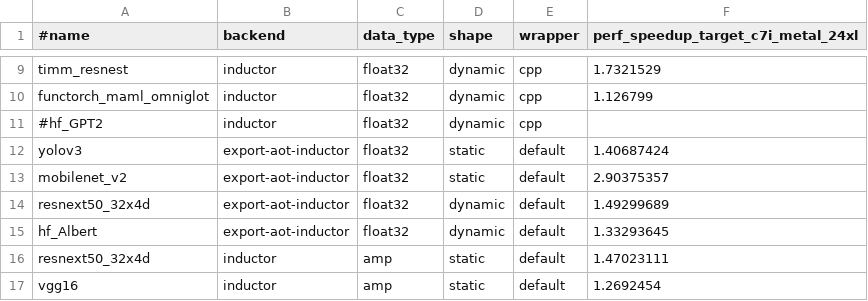
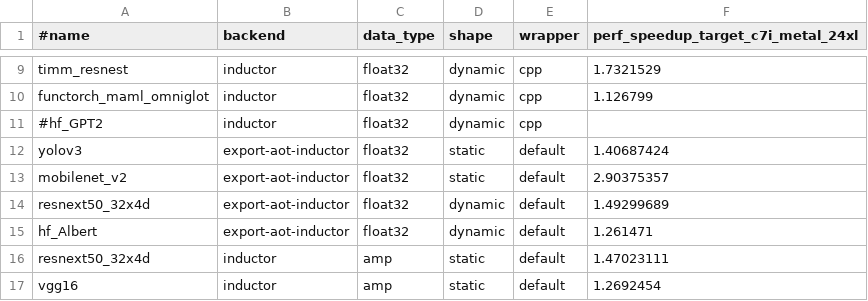
Before and after one commit to biglaiger/pytorch, a CSV file: benchmarks/dynamo/expected_ci_speedup_inductor_torchbench_cpu.csv, drawn as a sheet; only a part is shown, gaps mark what is left out.

```diff
--- a/benchmarks/dynamo/expected_ci_speedup_inductor_torchbench_cpu.csv
+++ b/benchmarks/dynamo/expected_ci_speedup_inductor_torchbench_cpu.csv
@@ -14,3 +14,3 @@ mobilenet_v2,export-aot-inductor,float32,static,default,2.90375357
 resnext50_32x4d,export-aot-inductor,float32,dynamic,default,1.49299689
-hf_Albert,export-aot-inductor,float32,dynamic,default,1.33293645
+hf_Albert,export-aot-inductor,float32,dynamic,default,1.261471
 resnext50_32x4d,inductor,amp,static,default,1.47023111
```
Also changed, not shown: 13 other files.
